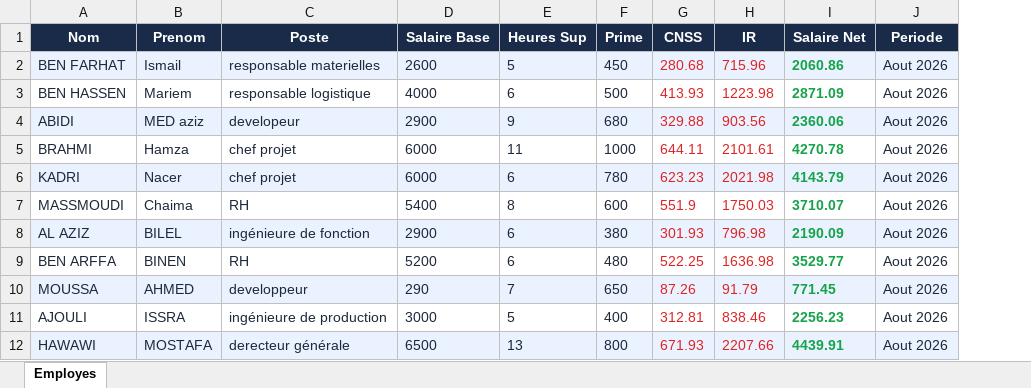
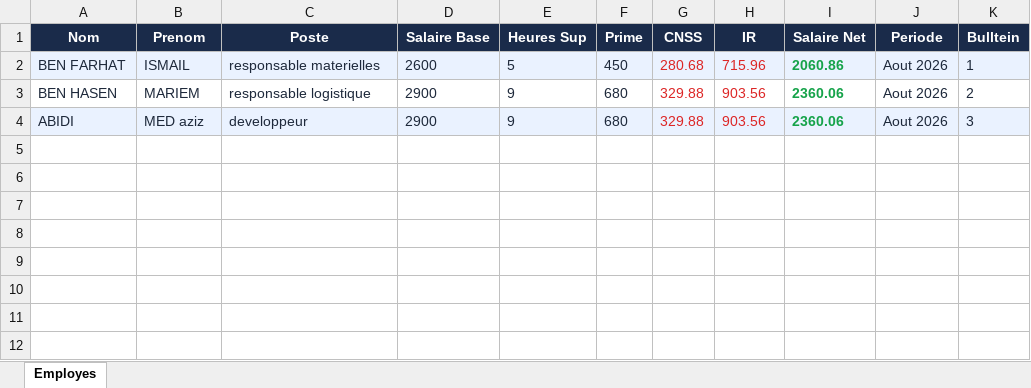
Before and after one commit to azizab-aziz/easysalaire, an Excel workbook: saves/employes.xlsx, sheet Employes, drawn as a sheet; values as stored, in another font and other column widths than the file's, no borders; removed rows and columns are numbered as before the commit, all else as after; the diff names each change by its address in the sheet, - before the commit and + after, or states it on an @@ line.

```diff
--- a/saves/employes.xlsx (sheet Employes)
+++ b/saves/employes.xlsx (sheet Employes)
+column K (Bulltein), row 2: 1; row 4: 3
-B2 (Prenom): Ismail
+B2 (Prenom): ISMAIL
-row 3: BEN HASSEN | Mariem | responsable logistique | 4000 | 6 | 500 | 413.93 | 1223.98 | 2871.09 | Aout 2026
+row 3: BEN HASEN | MARIEM | responsable logistique | 2900 | 9 | 680 | 329.88 | 903.56 | 2360.06 | Aout 2026 | 2
-C4 (Poste): developeur
+C4 (Poste): developpeur
-row 5: BRAHMI | Hamza | chef projet | 6000 | 11 | 1000 | 644.11 | 2101.61 | 4270.78 | Aout 2026
-row 6: KADRI | Nacer | chef projet | 6000 | 6 | 780 | 623.23 | 2021.98 | 4143.79 | Aout 2026
-row 7: MASSMOUDI | Chaima | RH | 5400 | 8 | 600 | 551.9 | 1750.03 | 3710.07 | Aout 2026
-row 8: AL AZIZ | BILEL | ingénieure de fonction | 2900 | 6 | 380 | 301.93 | 796.98 | 2190.09 | Aout 2026
-row 9: BEN ARFFA | BINEN | RH | 5200 | 6 | 480 | 522.25 | 1636.98 | 3529.77 | Aout 2026
-row 10: MOUSSA | AHMED | developpeur | 290 | 7 | 650 | 87.26 | 91.79 | 771.45 | Aout 2026
-row 11: AJOULI | ISSRA | ingénieure de production | 3000 | 5 | 400 | 312.81 | 838.46 | 2256.23 | Aout 2026
-row 12: HAWAWI | MOSTAFA | derecteur générale | 6500 | 13 | 800 | 671.93 | 2207.66 | 4439.91 | Aout 2026
```
Also changed, not shown: 4 other files.
